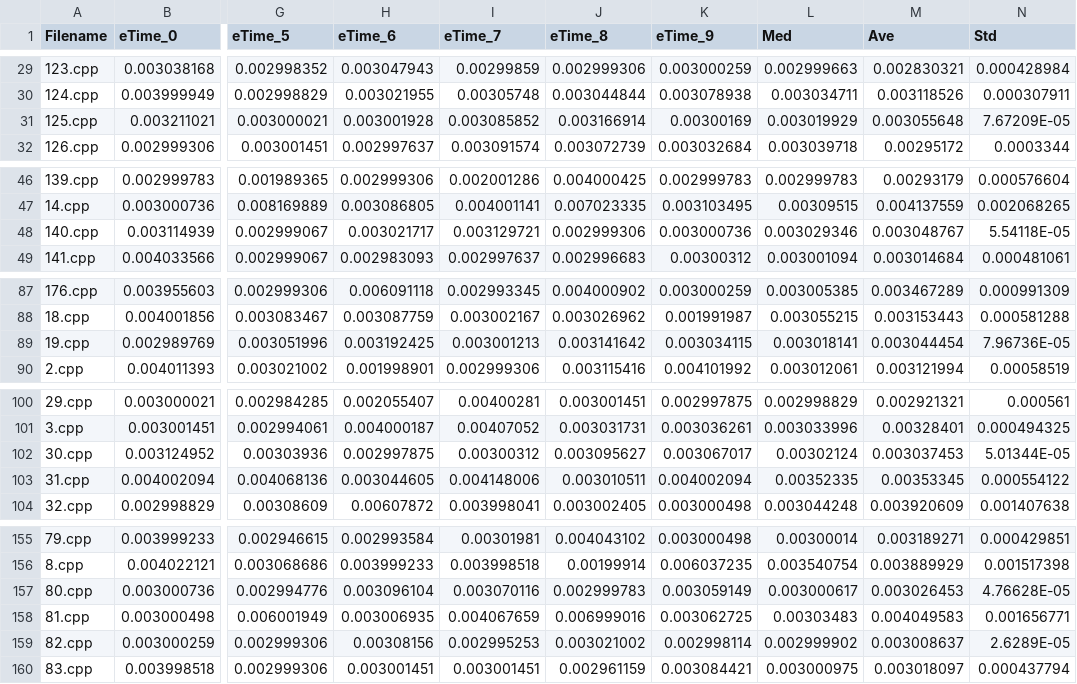
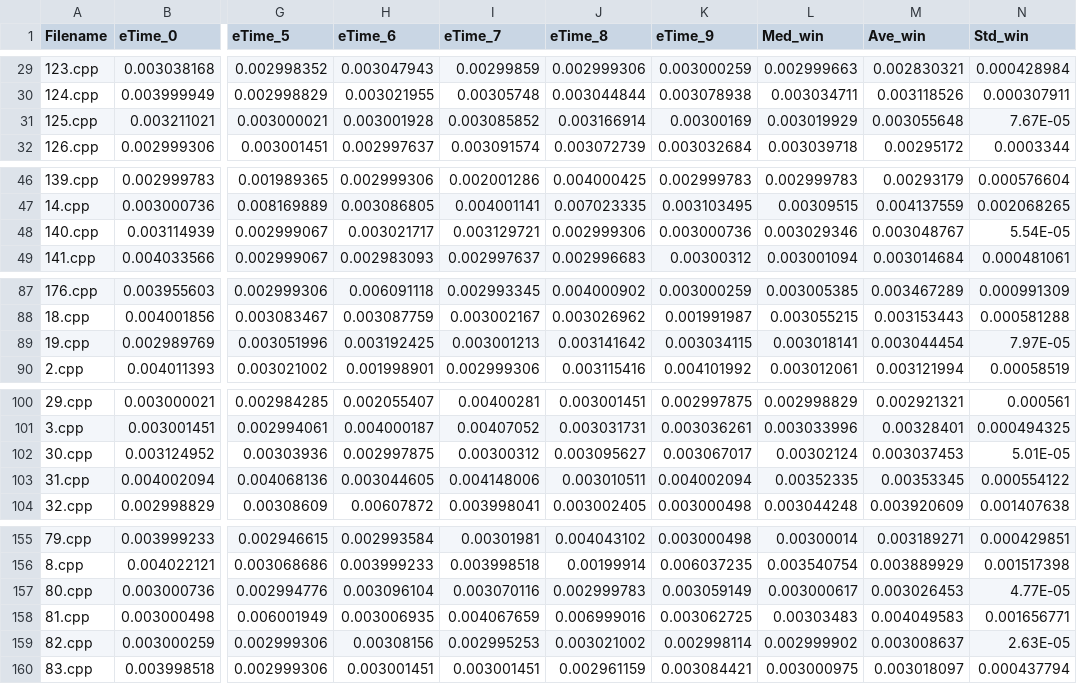
Before and after one commit to Vissan/Cost, a CSV file: OutCode/eTime_windows10/summary_win.csv (was OutCode/eTime_windows10/summary.csv), drawn as a sheet; only a part is shown, gaps mark what is left out; the diff covers the shown part only; the diff names each change by its address in the sheet, - before the commit and + after, or states it on an @@ line.

```diff
--- a/OutCode/eTime_windows10/summary.csv
+++ b/OutCode/eTime_windows10/summary_win.csv
-L1: Med
+L1: Med_win
-M1: Ave
+M1: Ave_win
-N1: Std
+N1: Std_win
-N31 (Std_win): 7.67209E-05
+N31 (Std_win): 7.67E-05
-N48 (Std_win): 5.54118E-05
+N48 (Std_win): 5.54E-05
-N89 (Std_win): 7.96736E-05
+N89 (Std_win): 7.97E-05
-N102 (Std_win): 5.01344E-05
+N102 (Std_win): 5.01E-05
-N157 (Std_win): 4.76628E-05
+N157 (Std_win): 4.77E-05
-N159 (Std_win): 2.6289E-05
+N159 (Std_win): 2.63E-05
```
Also changed, not shown: 12 edited cells elsewhere in this file, OutCode/eTime_mac/summary_mac.csv, 2 other files.
